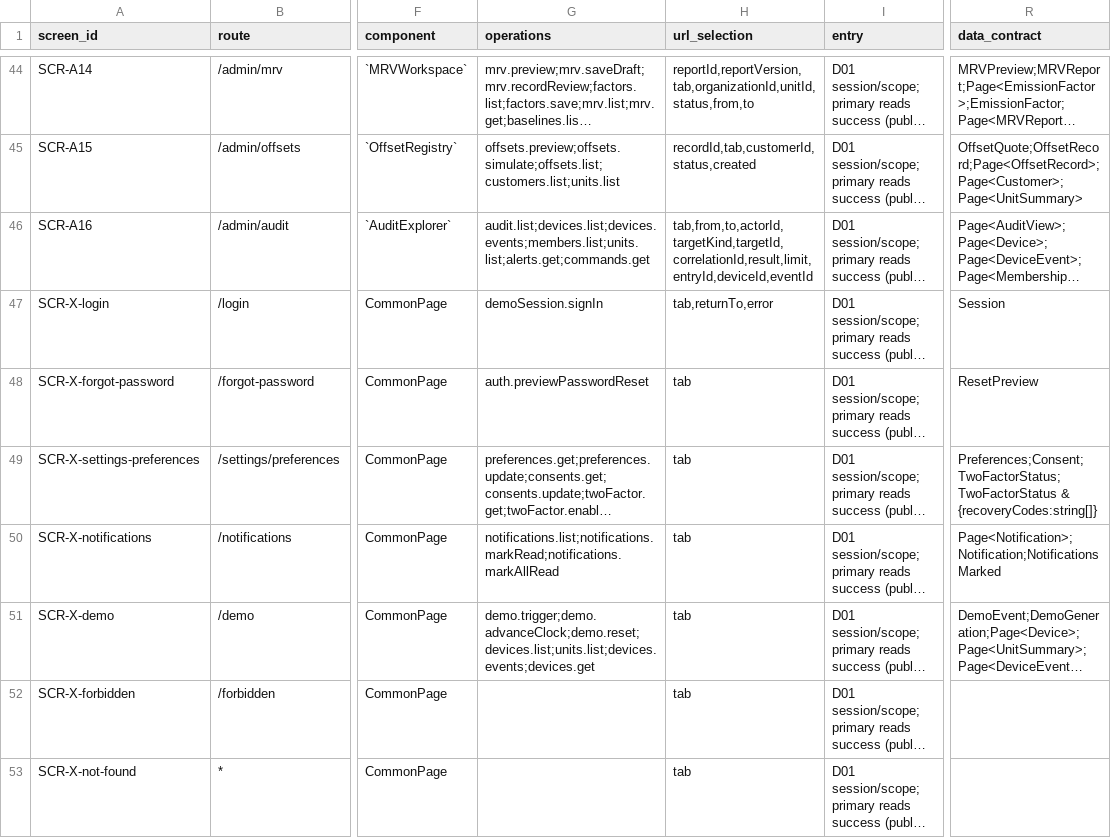
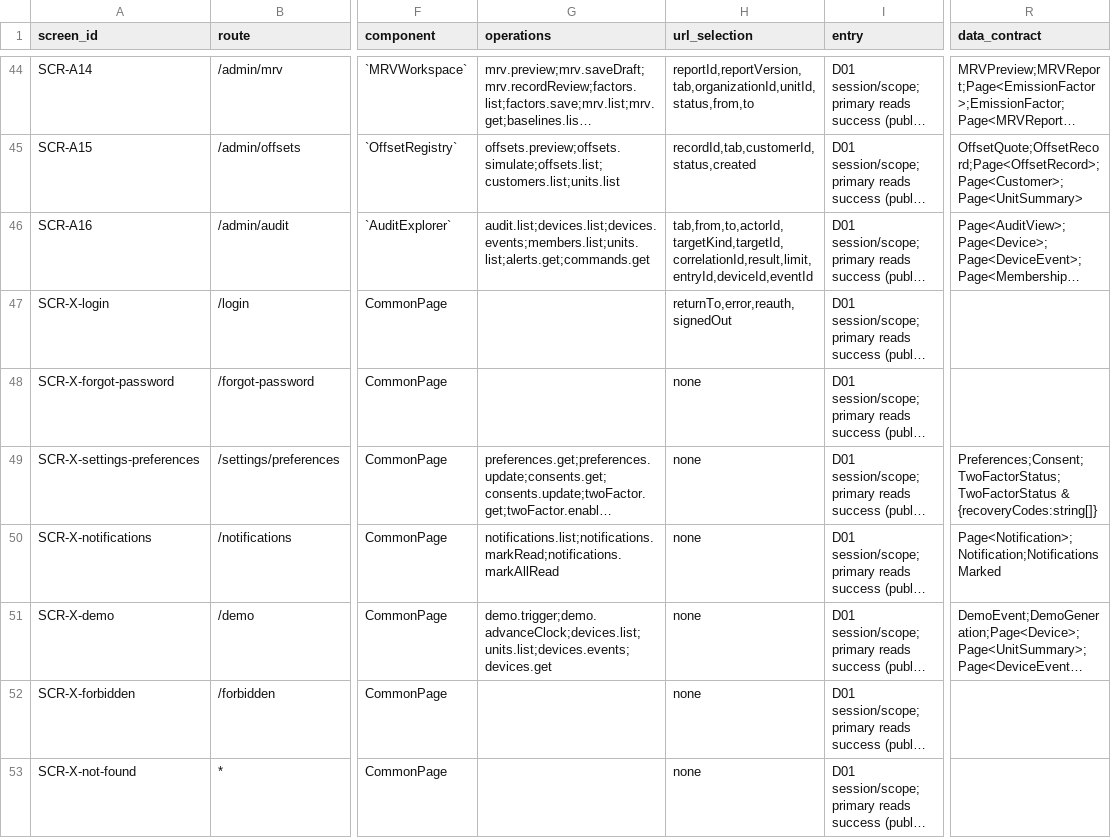
Before and after one commit to Aquarius0715/AC-Project, a CSV file: docs/03-uiux/screen-catalog.csv, drawn as a sheet; only a part is shown, gaps mark what is left out; long unchanged cells end in …; the diff names each change by its address in the sheet, - before the commit and + after, or states it on an @@ line.

```diff
--- a/docs/03-uiux/screen-catalog.csv
+++ b/docs/03-uiux/screen-catalog.csv
-G47 (operations): demoSession.signIn
+G47 (operations): (empty)
-H47 (url_selection): tab,returnTo,error
+H47 (url_selection): returnTo,error,reauth,signedOut
-R47 (data_contract): Session
+R47 (data_contract): (empty)
-G48 (operations): auth.previewPasswordReset
+G48 (operations): (empty)
-H48:H53 (url_selection): tab
+H48:H53 (url_selection): none
-R48 (data_contract): ResetPreview
+R48 (data_contract): (empty)
-G51 (operations): demo.trigger;demo.advanceClock;demo.reset;devices.list;units.list;devices.events;devices.get
+G51 (operations): demo.trigger;demo.advanceClock;devices.list;units.list;devices.events;devices.get
```
Also changed, not shown: docs/03-uiux/component-contracts.csv, 4 other files.
